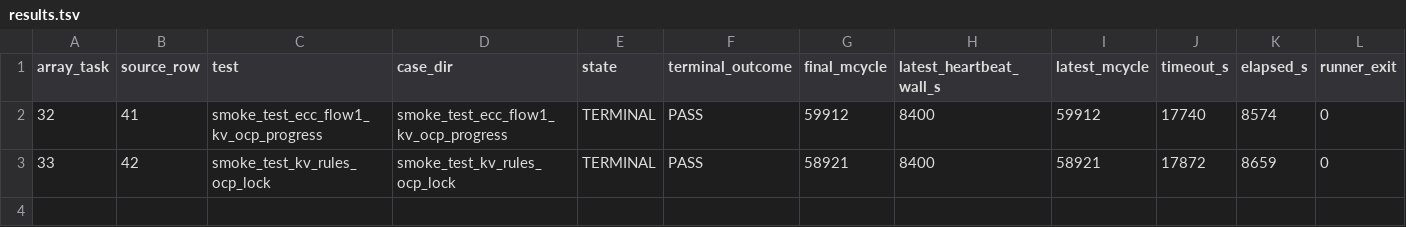
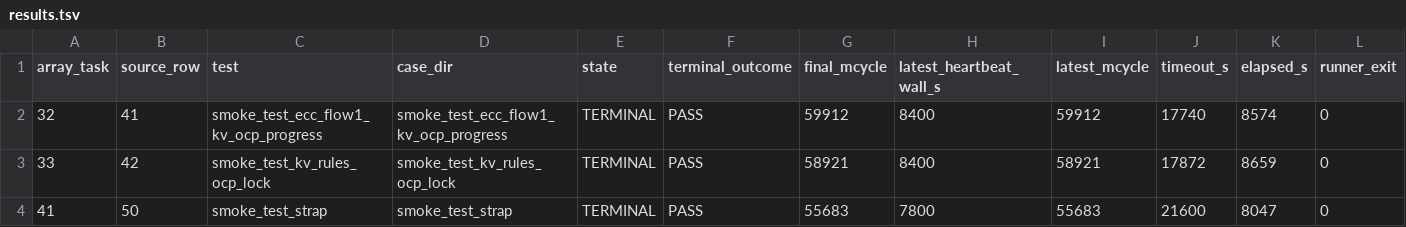
Before and after one commit to QD-EDA/qd-bfm, a TSV file: evidence/caliptra-bfm-top-firmware-wave1-c339-20261012/m5b-rerun-20261012-01/pass-evidence-799/results.tsv, drawn as a sheet; only a part is shown; rows hold the shown columns only; the diff names each change by its address in the sheet, - before the commit and + after, or states it on an @@ line.

Commit message:
docs: record task 799_41 pass

```diff
--- a/evidence/caliptra-bfm-top-firmware-wave1-c339-20261012/m5b-rerun-20261012-01/pass-evidence-799/results.tsv
+++ b/evidence/caliptra-bfm-top-firmware-wave1-c339-20261012/m5b-rerun-20261012-01/pass-evidence-799/results.tsv
+row 4: 41 | 50 | smoke_test_strap | smoke_test_strap | TERMINAL | PASS | 55683 | 7800 | 55683 | 21600 | 8047 | 0
```
Also changed, not shown: evidence/caliptra-bfm-top-firmware-wave1-c339-20261012/m5b-rerun-20261012-01/results.tsv, 28 other files.
